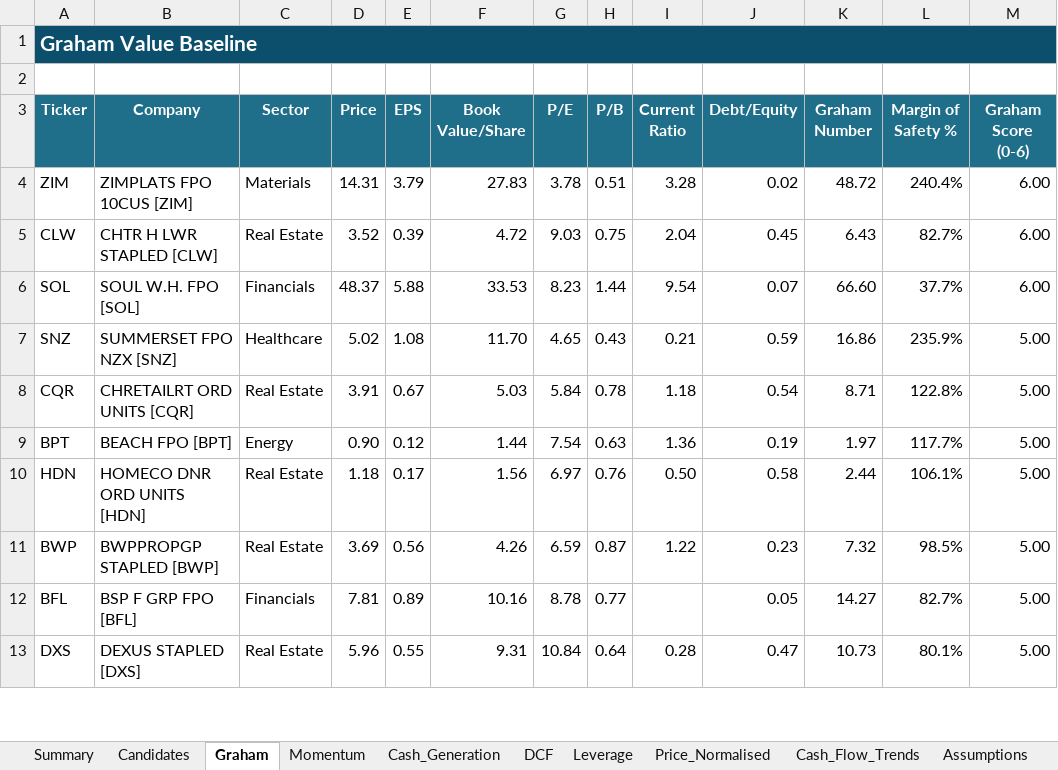
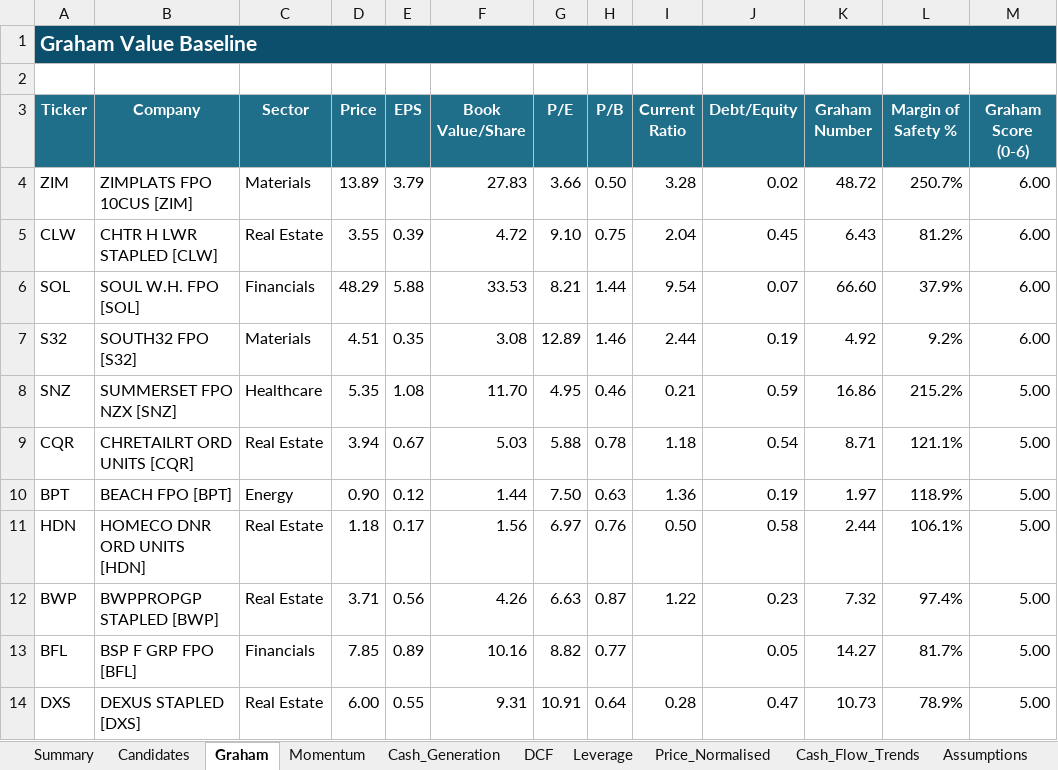
Before and after one commit to douglasmcintyre3-code/trading, an Excel workbook: latest/ASX_Stock_Screener_ASX200.xlsx, sheet Graham, drawn as a sheet; only a part is shown; values as stored, in another font and other column widths than the file's, no borders; conditional formats not drawn; addresses are those after the commit; the diff covers the shown part only; the diff names each change by its address in the sheet, - before the commit and + after, or states it on an @@ line.

```diff
--- a/latest/ASX_Stock_Screener_ASX200.xlsx (sheet Graham)
+++ b/latest/ASX_Stock_Screener_ASX200.xlsx (sheet Graham)
-D4 (Price): 14.31
+D4 (Price): 13.89
-G4 (P/E): 3.78
+G4 (P/E): 3.66
-H4 (P/B): 0.51
+H4 (P/B): 0.50
-L4 (Margin of Safety %): 240.4%
+L4 (Margin of Safety %): 250.7%
-D5 (Price): 3.52
+D5 (Price): 3.55
-G5 (P/E): 9.03
+G5 (P/E): 9.10
-L5 (Margin of Safety %): 82.7%
+L5 (Margin of Safety %): 81.2%
-D6 (Price): 48.37
+D6 (Price): 48.29
-G6 (P/E): 8.23
+G6 (P/E): 8.21
-L6 (Margin of Safety %): 37.7%
+L6 (Margin of Safety %): 37.9%
+row 7: S32 | SOUTH32 FPO [S32] | Materials | 4.51 | 0.35 | 3.08 | 12.89 | 1.46 | 2.44 | 0.19 | 4.92 | 9.2% | 6.00
-D8 (Price): 5.02
+D8 (Price): 5.35
-G8 (P/E): 4.65
+G8 (P/E): 4.95
-H8 (P/B): 0.43
+H8 (P/B): 0.46
-L8 (Margin of Safety %): 235.9%
+L8 (Margin of Safety %): 215.2%
-D9 (Price): 3.91
+D9 (Price): 3.94
-G9 (P/E): 5.84
+G9 (P/E): 5.88
-L9 (Margin of Safety %): 122.8%
+L9 (Margin of Safety %): 121.1%
-G10 (P/E): 7.54
+G10 (P/E): 7.50
-L10 (Margin of Safety %): 117.7%
+L10 (Margin of Safety %): 118.9%
-D12 (Price): 3.69
+D12 (Price): 3.71
-G12 (P/E): 6.59
+G12 (P/E): 6.63
-L12 (Margin of Safety %): 98.5%
+L12 (Margin of Safety %): 97.4%
-D13 (Price): 7.81
+D13 (Price): 7.85
-G13 (P/E): 8.78
+G13 (P/E): 8.82
-L13 (Margin of Safety %): 82.7%
+L13 (Margin of Safety %): 81.7%
-D14 (Price): 5.96
+D14 (Price): 6.00
-G14 (P/E): 10.84
+G14 (P/E): 10.91
-L14 (Margin of Safety %): 80.1%
+L14 (Margin of Safety %): 78.9%
```
Also changed, not shown: 42 added rows, 43 removed rows and 475 edited cells elsewhere in this sheet, sheet Price_Normalised, sheet Summary, sheet Momentum, sheet Cash_Generation, sheet DCF, sheet Candidates, 4 more sheets, charts or pictures, 3 other files.
